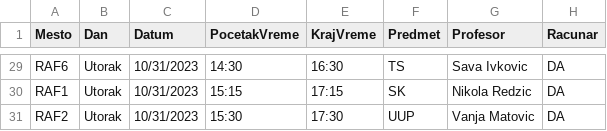
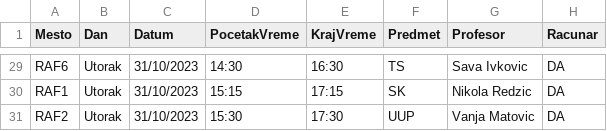
Before and after one commit to Milki19/raspored_smilic_acumic, a CSV file: raspored_stefan_aleksandar_test/resursi/termini.csv, drawn as a sheet; only a part is shown, gaps mark what is left out; the diff covers the shown part only; the diff names each change by its address in the sheet, - before the commit and + after, or states it on an @@ line.

```diff
--- a/raspored_stefan_aleksandar_test/resursi/termini.csv
+++ b/raspored_stefan_aleksandar_test/resursi/termini.csv
-C29:C31 (Datum): 10/31/2023
+C29:C31 (Datum): 31/10/2023
```
Also changed, not shown: 27 edited cells elsewhere in this file, 13 other files.
